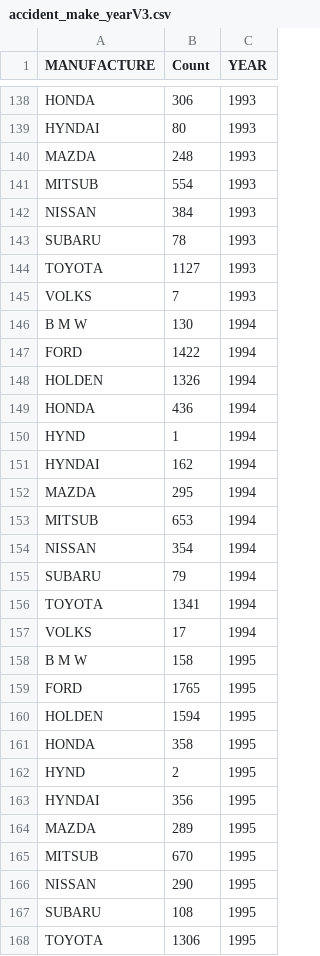
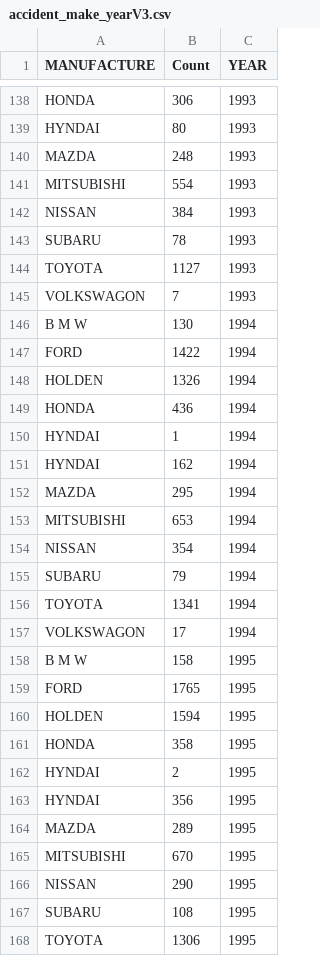
Before and after one commit to kang0008/FIT3179assignment2, a CSV file: data/accident_make_yearV3.csv, drawn as a sheet; only a part is shown, gaps mark what is left out; the diff covers the shown part only.

Commit message:
Add files via upload

```diff
--- a/data/accident_make_yearV3.csv
+++ b/data/accident_make_yearV3.csv
@@ -140,3 +140,3 @@ HYNDAI,80,1993
 MAZDA ,248,1993
-MITSUB,554,1993
+MITSUBISHI,554,1993
 NISSAN,384,1993
@@ -144,3 +144,3 @@ SUBARU,78,1993
 TOYOTA,1127,1993
-VOLKS ,7,1993
+VOLKSWAGON,7,1993
 B M W ,130,1994
@@ -149,6 +149,6 @@ HOLDEN,1326,1994
 HONDA ,436,1994
-HYND  ,1,1994
+HYNDAI,1,1994
 HYNDAI,162,1994
 MAZDA ,295,1994
-MITSUB,653,1994
+MITSUBISHI,653,1994
 NISSAN,354,1994
@@ -156,3 +156,3 @@ SUBARU,79,1994
 TOYOTA,1341,1994
-VOLKS ,17,1994
+VOLKSWAGON,17,1994
 B M W ,158,1995
@@ -161,6 +161,6 @@ HOLDEN,1594,1995
 HONDA ,358,1995
-HYND  ,2,1995
+HYNDAI,2,1995
 HYNDAI,356,1995
 MAZDA ,289,1995
-MITSUB,670,1995
+MITSUBISHI,670,1995
 NISSAN,290,1995
```
Also changed, not shown: 109 edited cells elsewhere in this file.
